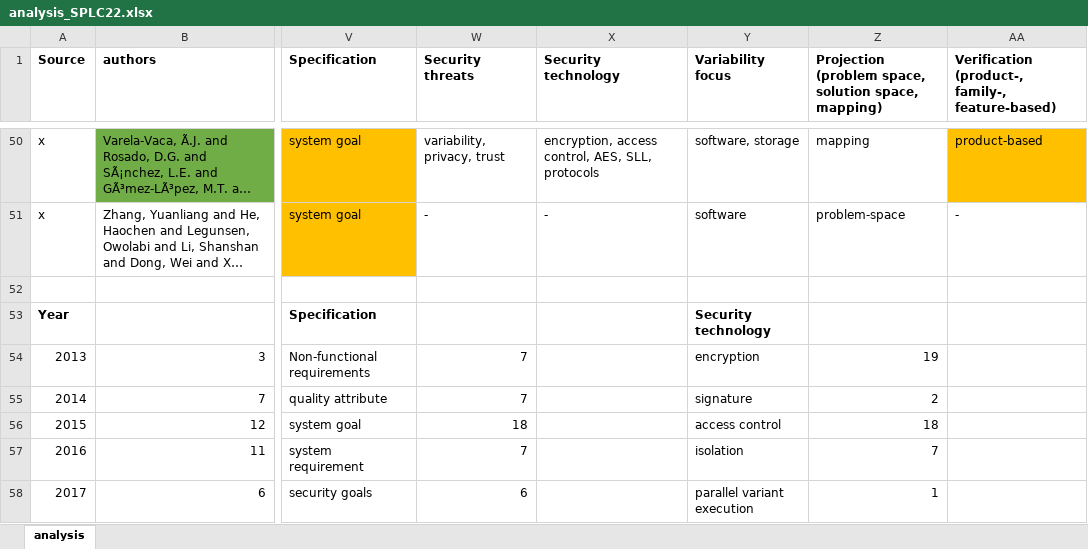
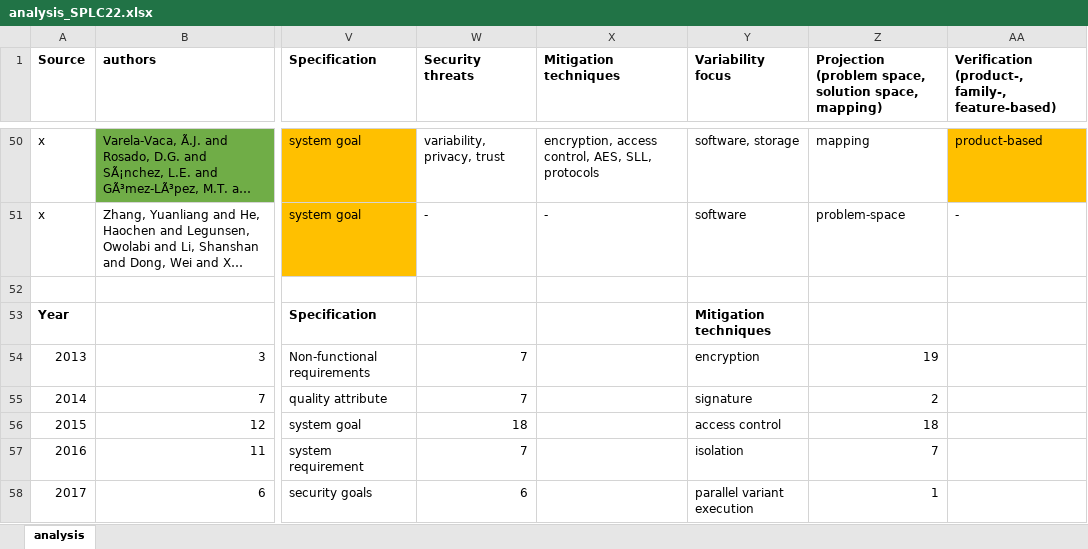
Before and after one commit to Rim007/SecurityConfigurableStorage_SPLC22, an Excel workbook: src/analysis_SPLC22.xlsx, sheet analysis, drawn as a sheet; only a part is shown, gaps mark what is left out; long unchanged cells end in …; values as stored, in another font and other column widths than the file's, no borders; the diff names each change by its address in the sheet, - before the commit and + after, or states it on an @@ line.

Commit message:
updated analysis file

```diff
--- a/src/analysis_SPLC22.xlsx (sheet analysis)
+++ b/src/analysis_SPLC22.xlsx (sheet analysis)
-X1: Security technology
+X1: Mitigation techniques
-Y53 (Variability focus): Security technology
+Y53 (Variability focus): Mitigation techniques
```
